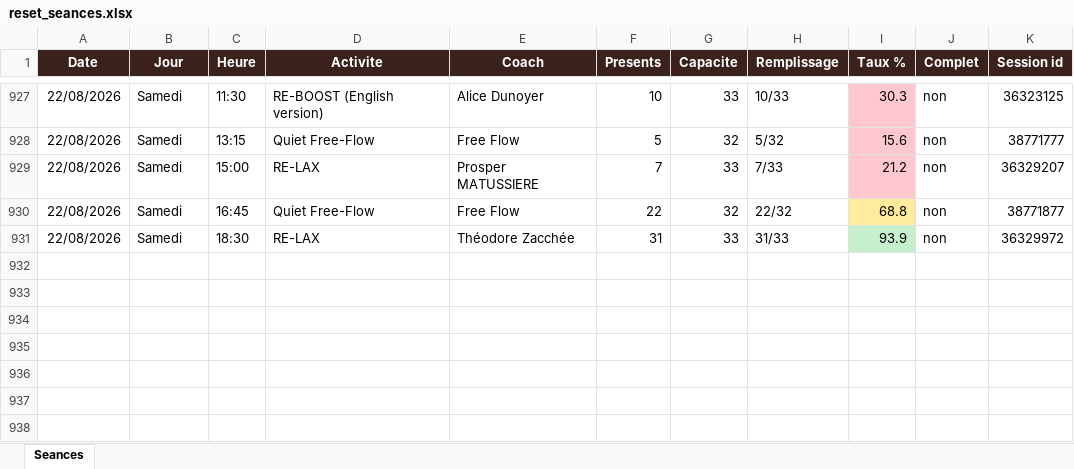
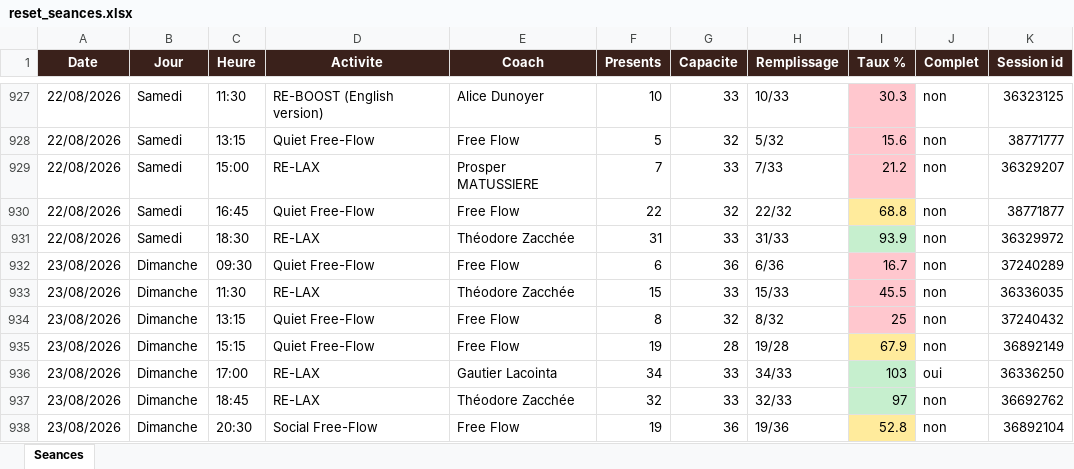
Before and after one commit to sbbb-git/reset, an Excel workbook: reset_seances.xlsx, sheet Seances, drawn as a sheet; only a part is shown, gaps mark what is left out; values as stored, in another font and other column widths than the file's, no borders; the diff names each change by its address in the sheet, - before the commit and + after, or states it on an @@ line.

```diff
--- a/reset_seances.xlsx (sheet Seances)
+++ b/reset_seances.xlsx (sheet Seances)
+row 932: 23/08/2026 | Dimanche | 09:30 | Quiet Free-Flow | Free Flow | 6 | 36 | 6/36 | 16.7 | non | 37240289
+row 933: 23/08/2026 | Dimanche | 11:30 | RE-LAX | Théodore Zacchée | 15 | 33 | 15/33 | 45.5 | non | 36336035
+row 934: 23/08/2026 | Dimanche | 13:15 | Quiet Free-Flow | Free Flow | 8 | 32 | 8/32 | 25 | non | 37240432
+row 935: 23/08/2026 | Dimanche | 15:15 | Quiet Free-Flow | Free Flow | 19 | 28 | 19/28 | 67.9 | non | 36892149
+row 936: 23/08/2026 | Dimanche | 17:00 | RE-LAX | Gautier Lacointa | 34 | 33 | 34/33 | 103 | oui | 36336250
+row 937: 23/08/2026 | Dimanche | 18:45 | RE-LAX | Théodore Zacchée | 32 | 33 | 32/33 | 97 | non | 36692762
+row 938: 23/08/2026 | Dimanche | 20:30 | Social Free-Flow | Free Flow | 19 | 36 | 19/36 | 52.8 | non | 36892104
```
Also changed, not shown: 3 other files.
